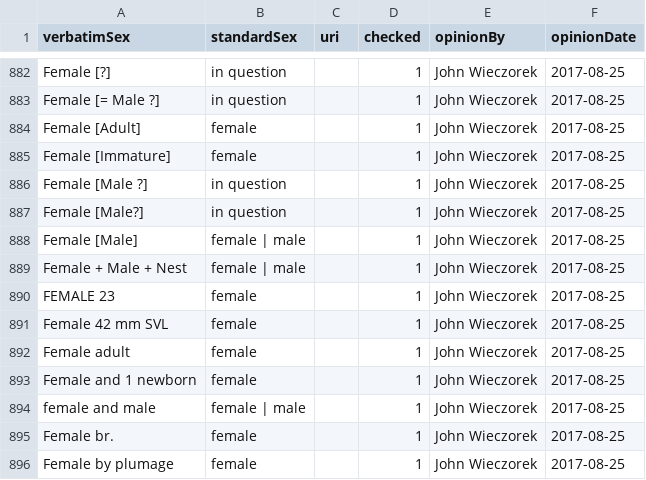
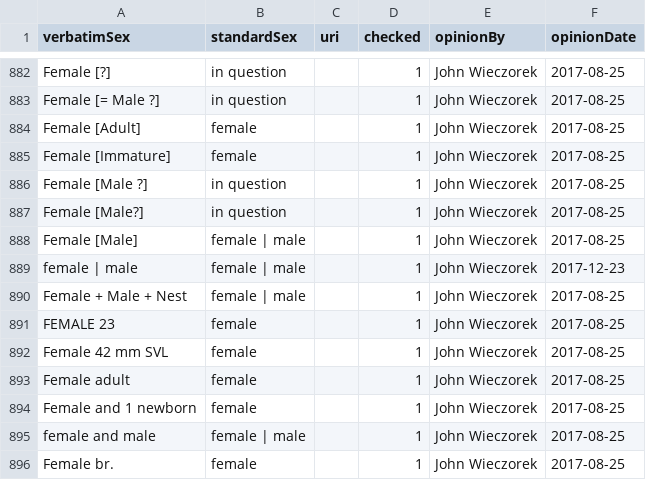
Before and after one commit to VertNet/DwCVocabs, a CSV file: vocabs/sex.csv, drawn as a sheet; only a part is shown, gaps mark what is left out; the shorter side is filled out with more unchanged rows; the diff names each change by its address in the sheet, - before the commit and + after, or states it on an @@ line.

```diff
--- a/vocabs/sex.csv
+++ b/vocabs/sex.csv
+row 889: female | male | female | male |  | 1 | John Wieczorek | 2017-12-23
```
Also changed, not shown: vocabs/identificationQualifier.csv, 5 other files.
